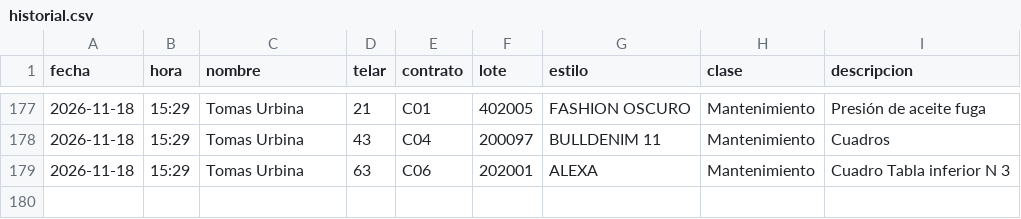
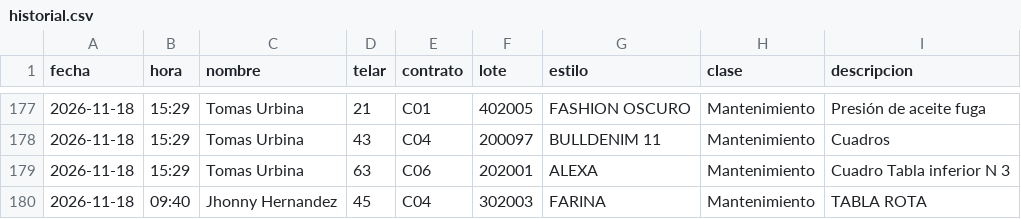
Before and after one commit to fherross3-ops/Jtx_EstilosSala97, a CSV file: aportes/historial.csv, drawn as a sheet; only a part is shown, gaps mark what is left out; the diff names each change by its address in the sheet, - before the commit and + after, or states it on an @@ line.

Commit message:
Aporte(s) 2026-11-18 09:40 · 1 línea(s)

```diff
--- a/aportes/historial.csv
+++ b/aportes/historial.csv
+row 180: 2026-11-18 | 09:40 | Jhonny Hernandez | 45 | C04 | 302003 | FARINA | Mantenimiento | TABLA ROTA
```
